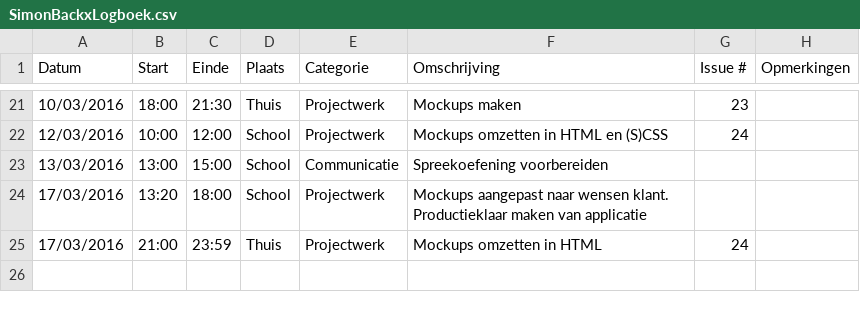
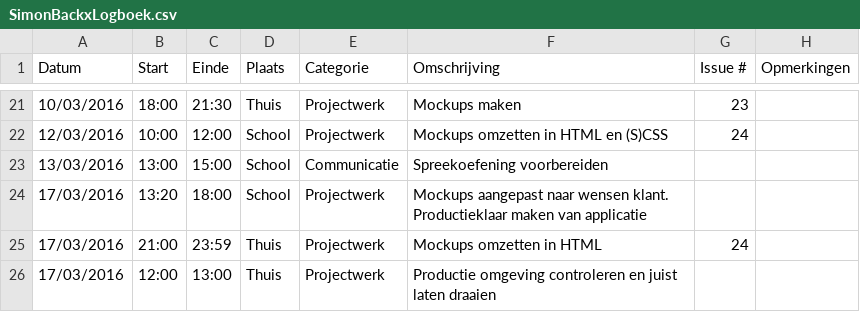
Before and after one commit to ghentlivinglab/Traffic-Travel-Time-Analyzer-1, a CSV file: SimonBackxLogboek.csv, drawn as a sheet; only a part is shown, gaps mark what is left out.

Commit message:
Update SimonBackxLogboek.csv

```diff
--- a/SimonBackxLogboek.csv
+++ b/SimonBackxLogboek.csv
@@ -25 +25,2 @@ Datum,Start,Einde,Plaats,Categorie,Omschrijving,Issue #,Opmerkingen
 17/03/2016,21:00,23:59,Thuis,Projectwerk,Mockups omzetten in HTML,24,
+17/03/2016,12:00,13:00,Thuis,Projectwerk,Productie omgeving controleren en juist laten draaien,,
```
